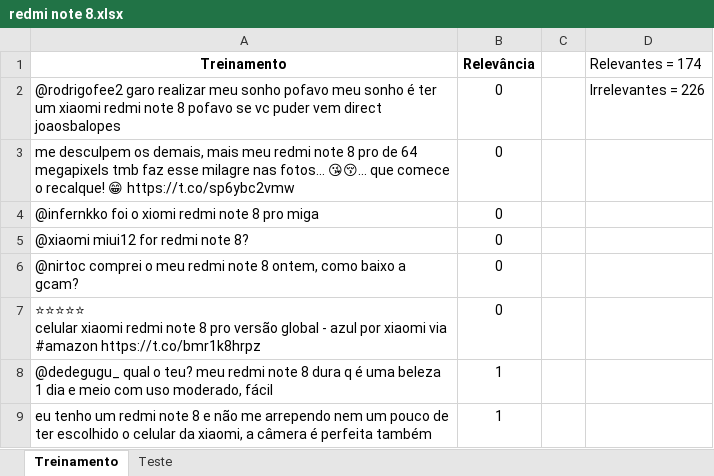
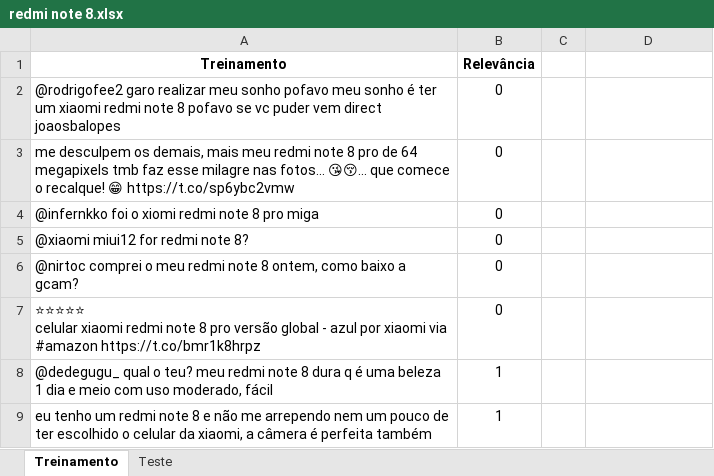
Before and after one commit to marianabs3/Projeto1-CDados, an Excel workbook: redmi note 8.xlsx, sheet Treinamento, drawn as a sheet; only a part is shown; values as stored, in another font and other column widths than the file's, no borders; the diff names each change by its address in the sheet, - before the commit and + after, or states it on an @@ line.

Commit message:
Atualização excel
Atualização do excel

```diff
--- a/redmi note 8.xlsx (sheet Treinamento)
+++ b/redmi note 8.xlsx (sheet Treinamento)
-D1: Relevantes = 174
+D1: (empty)
-D2: Irrelevantes = 226
+D2: (empty)
```
Also changed, not shown: sheet Teste.
